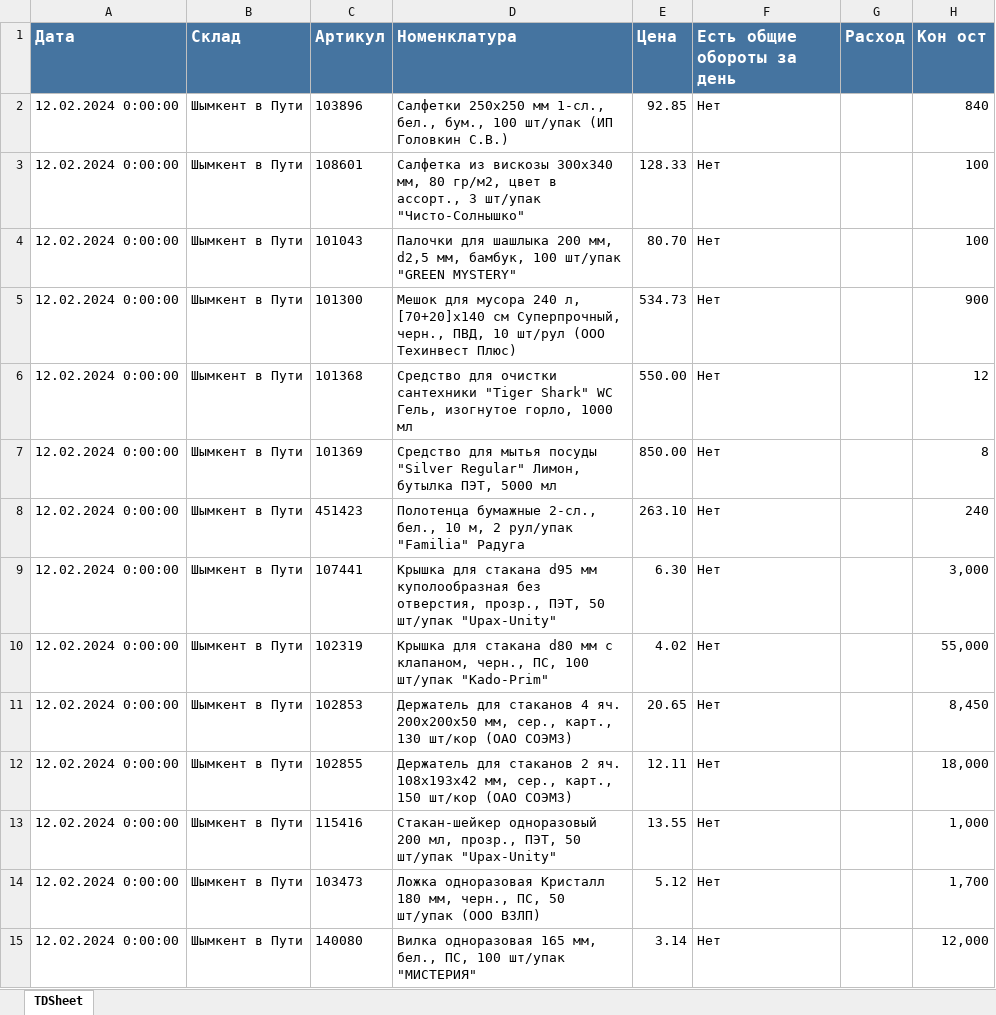
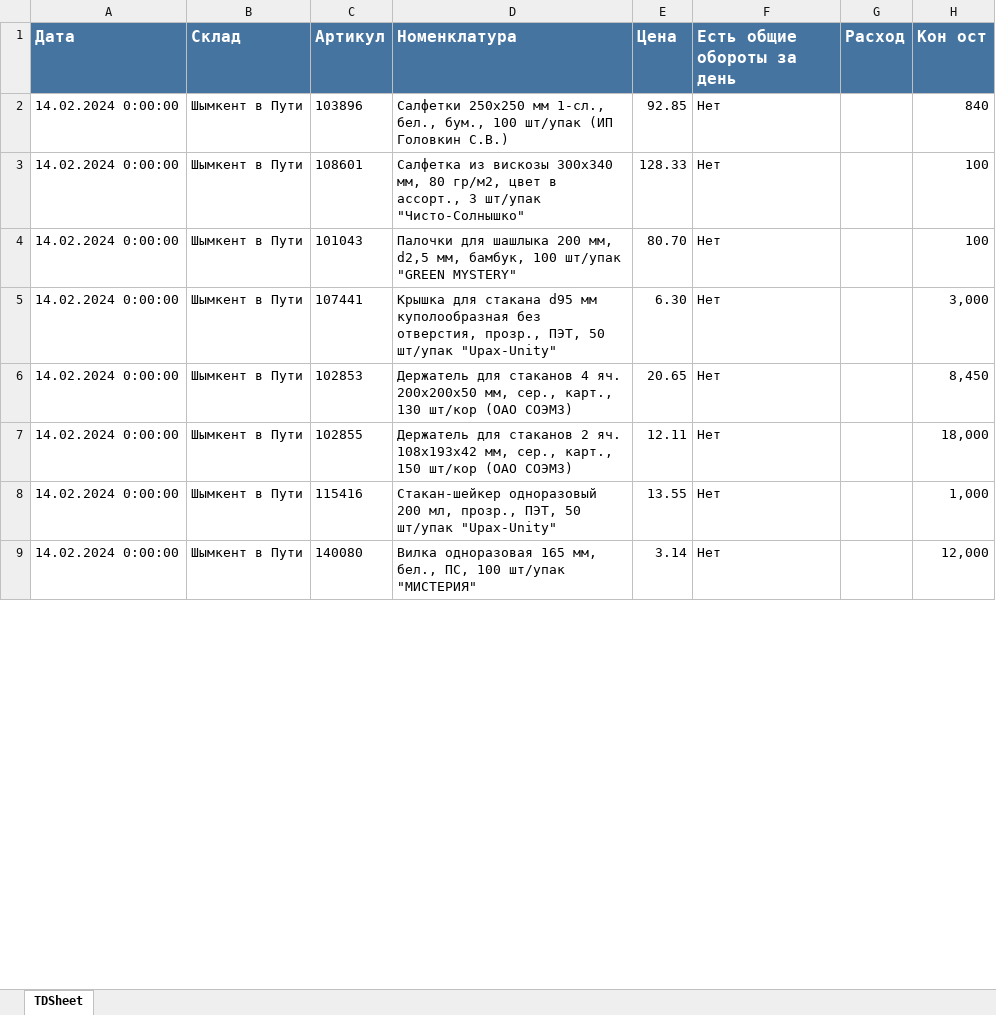
Before and after one commit to killri/ASIA-STOCKS, an Excel workbook: data/В пути ШМТ.xlsx, sheet TDSheet, drawn as a sheet; only a part is shown; values as stored, in another font and other column widths than the file's, no borders; charts and pictures not drawn; removed rows and columns are numbered as before the commit, all else as after; the diff covers the shown part only; the diff names each change by its address in the sheet, - before the commit and + after, or states it on an @@ line.

```diff
--- a/data/В пути ШМТ.xlsx (sheet TDSheet)
+++ b/data/В пути ШМТ.xlsx (sheet TDSheet)
-A2:A4 (Дата): 12.02.2024 0:00:00
+A2:A4 (Дата): 14.02.2024 0:00:00
-row 5: 12.02.2024 0:00:00 | Шымкент в Пути | 101300 | Мешок для мусора 240 л, [70+20]х140 см Суперпрочный, черн., ПВД, 10 шт/рул (ООО Техинвест Плюс) | 534.73 | Нет |  | 900
-row 6: 12.02.2024 0:00:00 | Шымкент в Пути | 101368 | Средство для очистки сантехники "Tiger Shark" WC Гель, изогнутое горло, 1000 мл | 550.00 | Нет |  | 12
-row 7: 12.02.2024 0:00:00 | Шымкент в Пути | 101369 | Средство для мытья посуды "Silver Regular" Лимон, бутылка ПЭТ, 5000 мл | 850.00 | Нет |  | 8
-row 8: 12.02.2024 0:00:00 | Шымкент в Пути | 451423 | Полотенца бумажные 2-сл., бел., 10 м, 2 рул/упак "Familia" Радуга | 263.10 | Нет |  | 240
-A5 (Дата): 12.02.2024 0:00:00
+A5 (Дата): 14.02.2024 0:00:00
-row 10: 12.02.2024 0:00:00 | Шымкент в Пути | 102319 | Крышка для стакана d80 мм с клапаном, черн., ПС, 100 шт/упак "Kado-Prim" | 4.02 | Нет |  | 55,000
-A6:A8 (Дата): 12.02.2024 0:00:00
+A6:A8 (Дата): 14.02.2024 0:00:00
-row 14: 12.02.2024 0:00:00 | Шымкент в Пути | 103473 | Ложка одноразовая Кристалл 180 мм, черн., ПС, 50 шт/упак (ООО ВЗЛП) | 5.12 | Нет |  | 1,700
-A9 (Дата): 12.02.2024 0:00:00
+A9 (Дата): 14.02.2024 0:00:00
```
Also changed, not shown: 33 removed rows and 14 edited cells elsewhere in this sheet, data/Остатки загрузка АСТ.xlsx, output/Потребность общая.xlsx, 42 other files.
